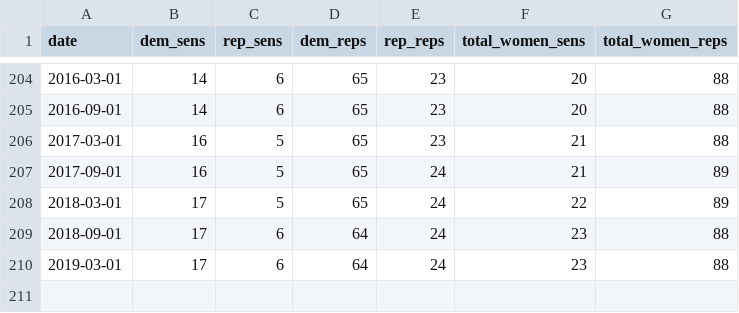
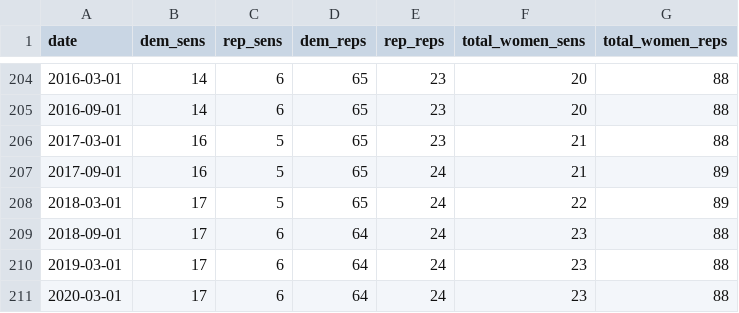
Before and after one commit to dldx/women-in-congress, a CSV file: number_women_over_time.csv, drawn as a sheet; only a part is shown, gaps mark what is left out.

```diff
--- a/number_women_over_time.csv
+++ b/number_women_over_time.csv
@@ -210 +210,2 @@ date,dem_sens,rep_sens,dem_reps,rep_reps,total_women_sens,total_women_reps
 2019-03-01,17,6,64,24,23,88
+2020-03-01,17,6,64,24,23,88
```
Also changed, not shown: topic_medians.csv, 17 other files.
